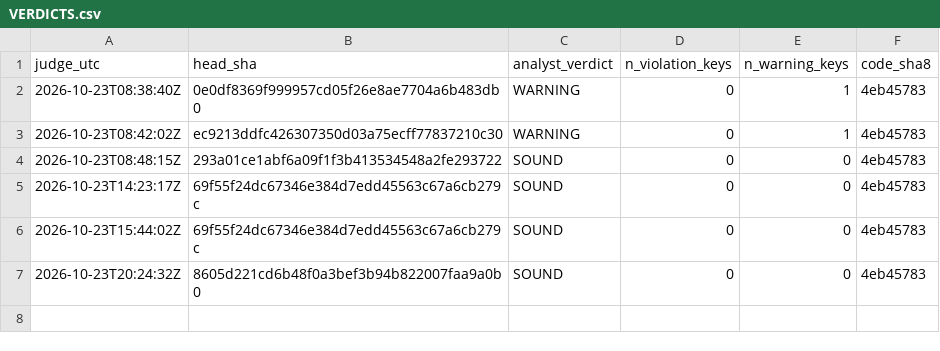
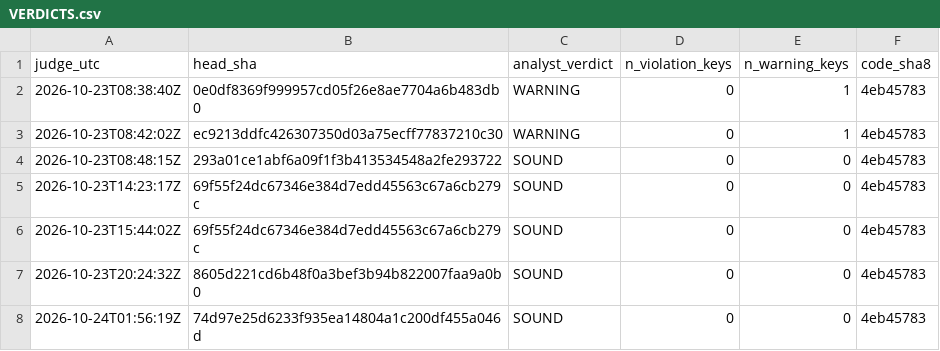
Before and after one commit to Mohamedalhaaj/gold-forward-watch, a CSV file: reports/judge_analyst/VERDICTS.csv, drawn as a sheet.

```diff
--- a/reports/judge_analyst/VERDICTS.csv
+++ b/reports/judge_analyst/VERDICTS.csv
@@ -7 +7,2 @@ judge_utc,head_sha,analyst_verdict,n_violation_keys,n_warning_keys,code_sha8
 2026-10-23T20:24:32Z,8605d221cd6b48f0a3bef3b94b822007faa9a0b0,SOUND,0,0,4eb45783
+2026-10-24T01:56:19Z,74d97e25d6233f935ea14804a1c200df455a046d,SOUND,0,0,4eb45783
```
Also changed, not shown: reports/judge_analyst/evidence.csv, 3 other files.
